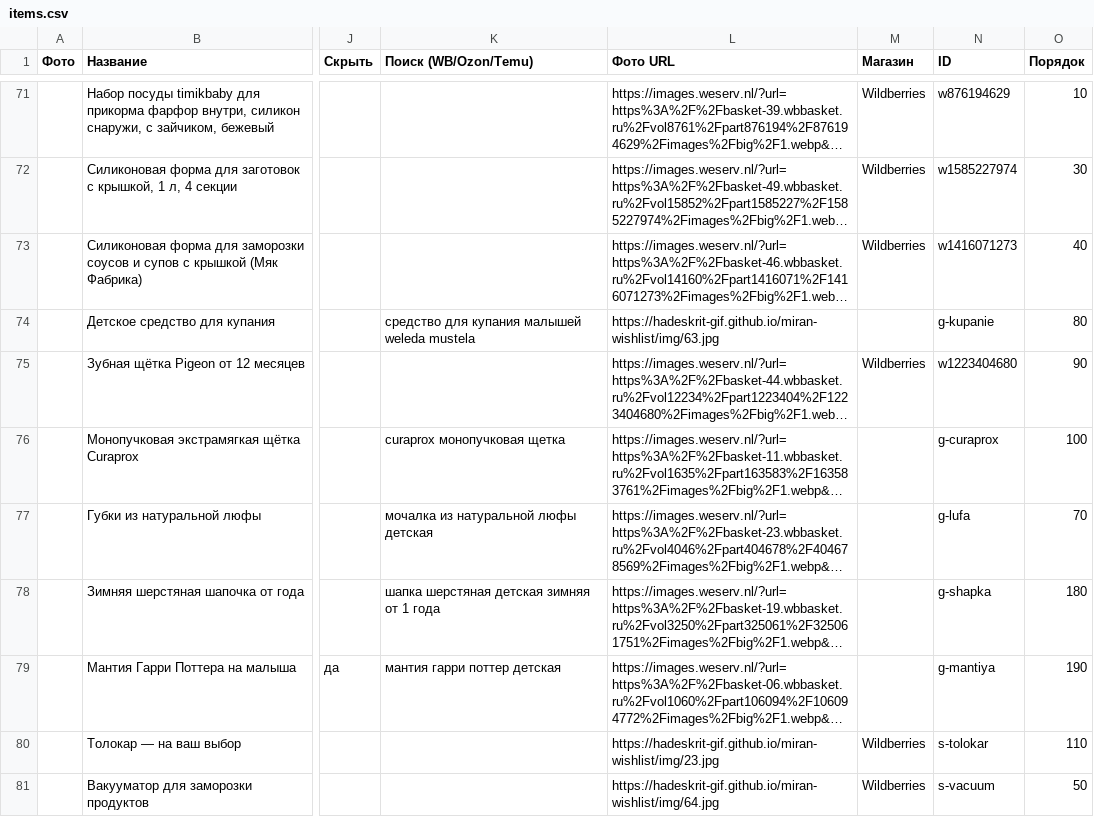
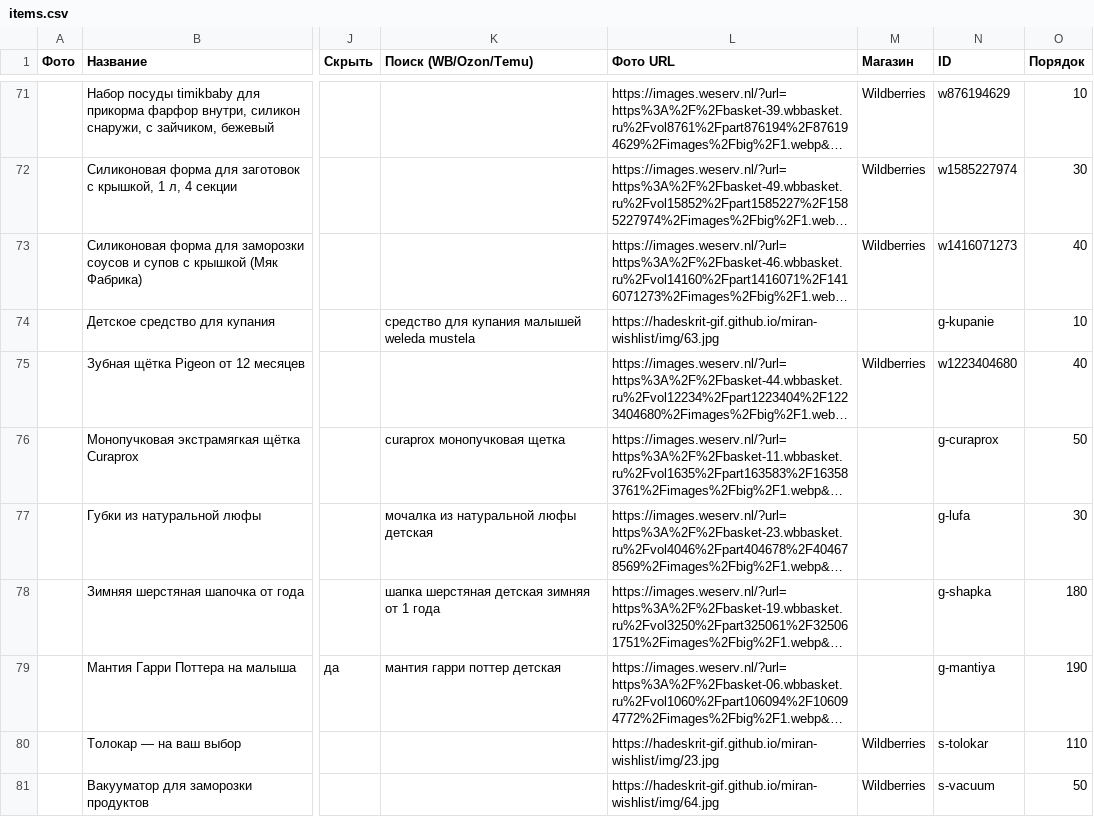
Before and after one commit to Hadeskrit-gif/miran-wishlist, a CSV file: items.csv, drawn as a sheet; only a part is shown, gaps mark what is left out; long unchanged cells end in …; the diff names each change by its address in the sheet, - before the commit and + after, or states it on an @@ line.

Commit message:
Update wishlist

```diff
--- a/items.csv
+++ b/items.csv
-O74 (Порядок): 80
+O74 (Порядок): 10
-O75 (Порядок): 90
+O75 (Порядок): 40
-O76 (Порядок): 100
+O76 (Порядок): 50
-O77 (Порядок): 70
+O77 (Порядок): 30
```
